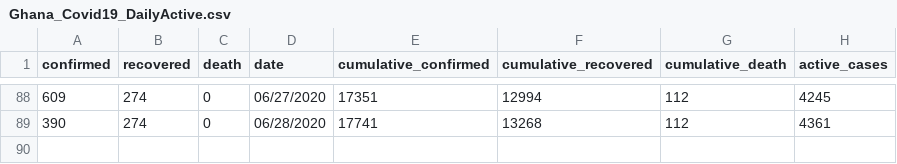
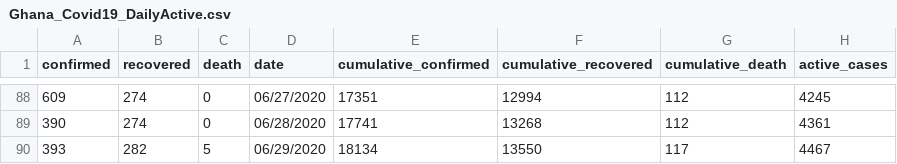
Before and after one commit to sammyhawkrad/ghana-covid-19-dataset, a CSV file: Ghana_Covid19_DailyActive.csv, drawn as a sheet; only a part is shown, gaps mark what is left out; the diff names each change by its address in the sheet, - before the commit and + after, or states it on an @@ line.

Commit message:
June 29 update

```diff
--- a/Ghana_Covid19_DailyActive.csv
+++ b/Ghana_Covid19_DailyActive.csv
+row 90: 393 | 282 | 5 | 06/29/2020 | 18134 | 13550 | 117 | 4467
```
